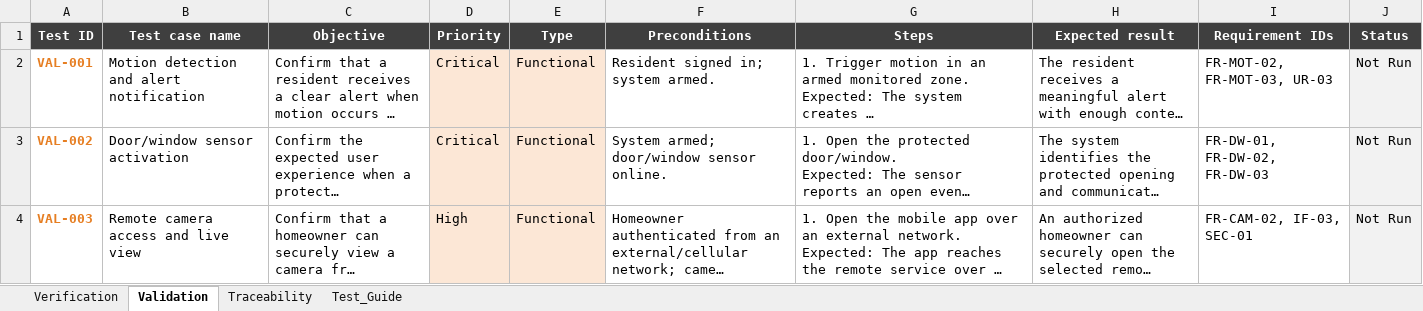
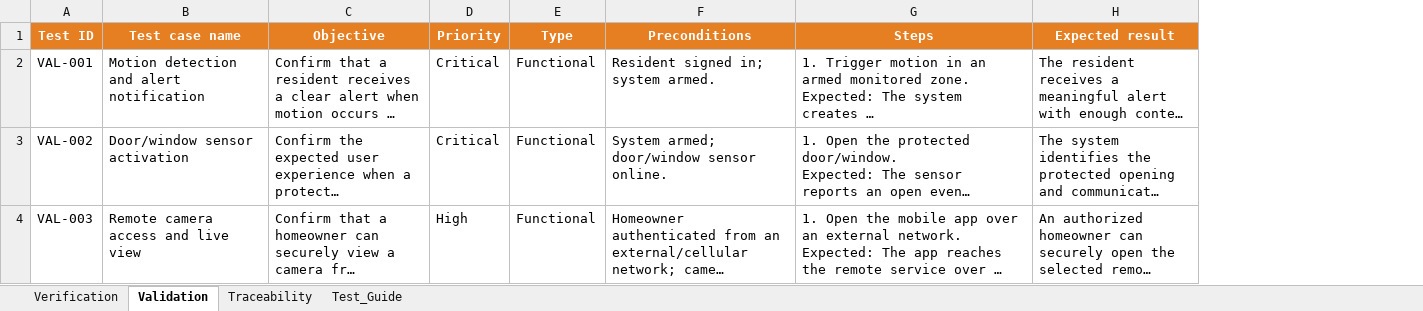
Before and after one commit to AnesMaria/Smart-Home-Security-System-Design-and-Validation, an Excel workbook: Smart_Home_Verification_Validation_Test_Cases.xlsx, sheet Validation, drawn as a sheet; only a part is shown; long unchanged cells end in …; values as stored, in another font and other column widths than the file's, no borders; conditional formats not drawn; 1 other sheet too large or unreadable and not compared; the diff covers the shown part only; the diff names each change by its address in the sheet, - before the commit and + after, or states it on an @@ line.

```diff
--- a/Smart_Home_Verification_Validation_Test_Cases.xlsx (sheet Validation)
+++ b/Smart_Home_Verification_Validation_Test_Cases.xlsx (sheet Validation)
-column I (Requirement IDs), rows 2-4: FR-MOT-02, FR-MOT-03, UR-03 | FR-DW-01, FR-DW-02, FR-DW-03 | FR-CAM-02, IF-03, SEC-01
-column J (Status), rows 2-4: all Not Run
-A1:H1 fill: #3F3F3F
+A1:H1 fill: #E67E22
@@ A2:A4 bold: on → off, text colour: #E67E22 → black @@
-D2:E4 fill: #FCE7D6
+D2:E4 fill: none
```
Also changed, not shown: 12 edited cells and cell formats elsewhere in this sheet, sheet Test_Guide, sheet Traceability, Smart_Home_Decision_Matrices.xlsx.
